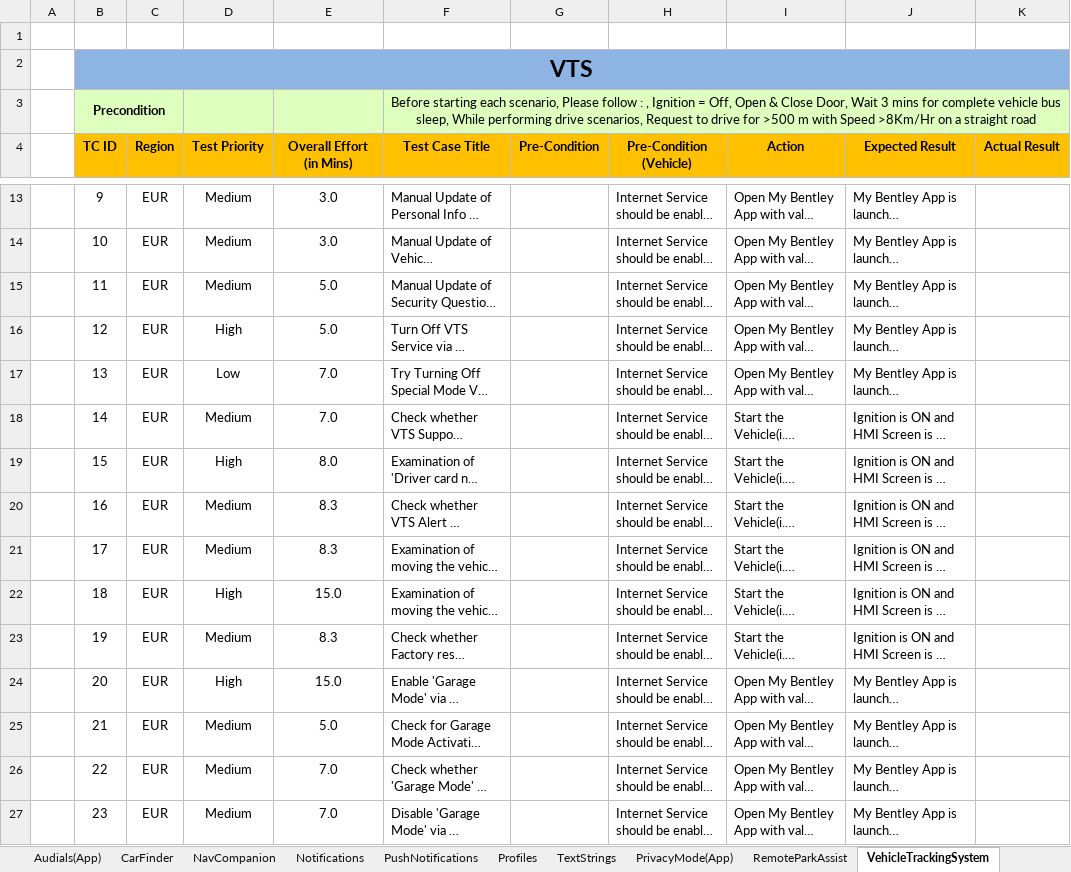
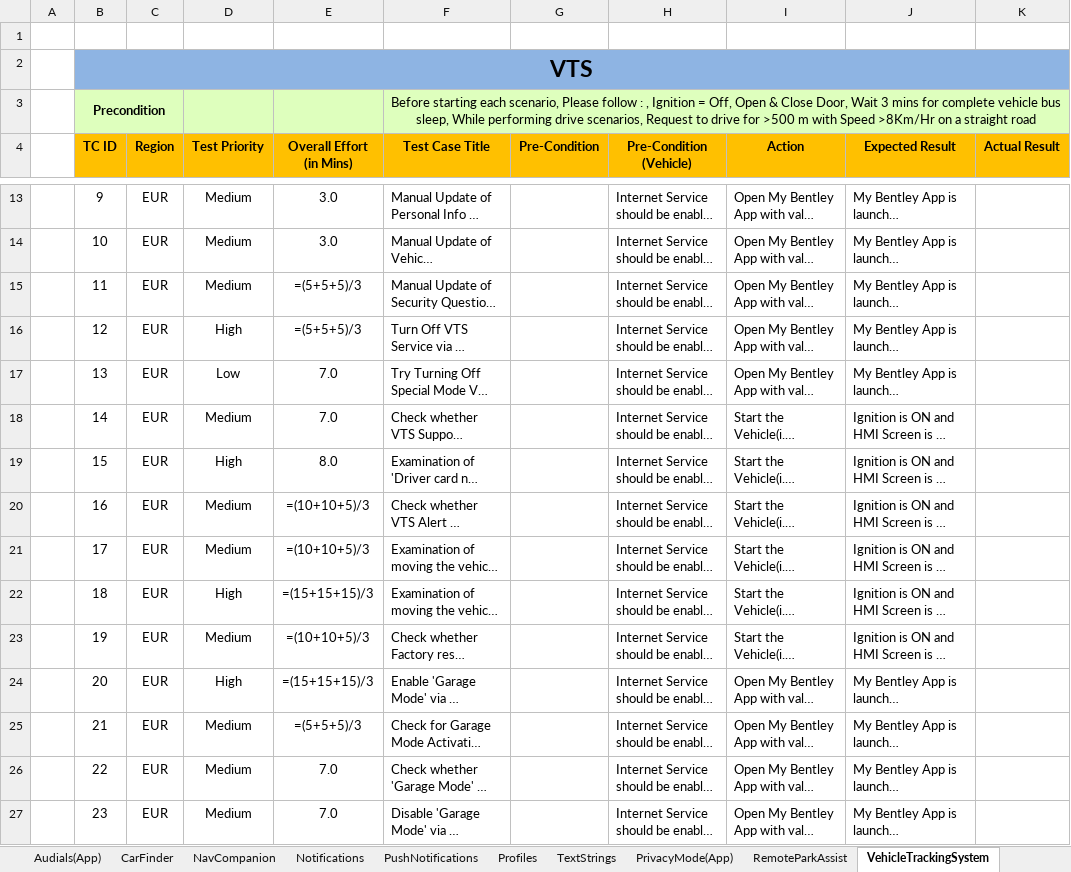
Before and after one commit to pavitravati/My_Bentley, an Excel workbook: PythonProject/gui/Android_MY26_BY636_SQ_Remote_Services_EUR_Full - test.xlsx, sheet VehicleTrackingSystem, drawn as a sheet; only a part is shown, gaps mark what is left out; long unchanged cells end in …; values as stored, in another font and other column widths than the file's, no borders; formulas without a stored value are shown as written; conditional formats not drawn; the diff names each change by its address in the sheet, - before the commit and + after, or states it on an @@ line.

```diff
--- a/PythonProject/gui/Android_MY26_BY636_SQ_Remote_Services_EUR_Full - test.xlsx (sheet VehicleTrackingSystem)
+++ b/PythonProject/gui/Android_MY26_BY636_SQ_Remote_Services_EUR_Full - test.xlsx (sheet VehicleTrackingSystem)
-E15:E16 (Overall Effort (in Mins)): 5.0
+E15:E16 (Overall Effort (in Mins)): =(5+5+5)/3
-E20:E21 (Overall Effort (in Mins)): 8.3
+E20:E21 (Overall Effort (in Mins)): =(10+10+5)/3
-E22 (Overall Effort (in Mins)): 15.0
+E22 (Overall Effort (in Mins)): =(15+15+15)/3
-E23 (Overall Effort (in Mins)): 8.3
+E23 (Overall Effort (in Mins)): =(10+10+5)/3
-E24 (Overall Effort (in Mins)): 15.0
+E24 (Overall Effort (in Mins)): =(15+15+15)/3
-E25 (Overall Effort (in Mins)): 5.0
+E25 (Overall Effort (in Mins)): =(5+5+5)/3
```
Also changed, not shown: sheet RemoteParkAssist, sheet Add_VIN, sheet DemoMode, sheet MyBentleyAppLogin, sheet Customer_Enrollment, 15 other files.
